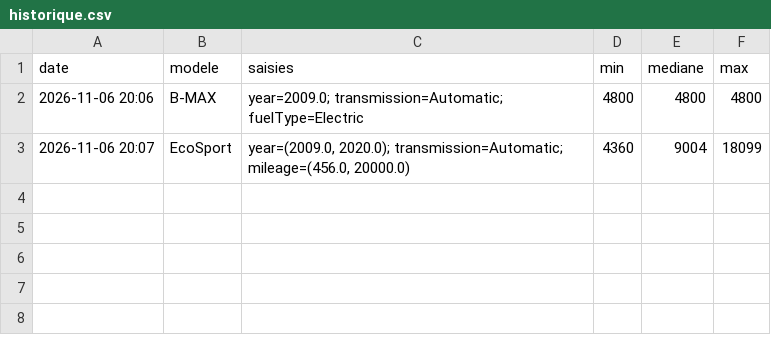
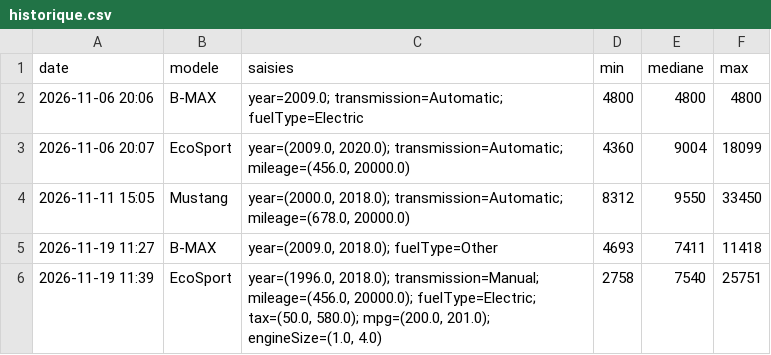
Before and after one commit to Kxn07/Projet-2, a CSV file: historique.csv, drawn as a sheet.

```diff
--- a/historique.csv
+++ b/historique.csv
@@ -3 +3,4 @@ date,modele,saisies,min,mediane,max
 2026-11-06 20:07,EcoSport,"year=(2009.0, 2020.0); transmission=Automatic; mileage=(456.0, 20000.0)",4360,9004,18099
+2026-11-11 15:05,Mustang,"year=(2000.0, 2018.0); transmission=Automatic; mileage=(678.0, 20000.0)",8312,9550,33450
+2026-11-19 11:27,B-MAX,"year=(2009.0, 2018.0); fuelType=Other",4693,7411,11418
+2026-11-19 11:39,EcoSport,"year=(1996.0, 2018.0); transmission=Manual; mileage=(456.0, 20000.0); fuelType=Electric; tax=(50.0, 580.0); mpg=(200.0, 201.0); engineSize=(1.0, 4.0)",2758,7540,25751
```
Also changed, not shown: 1 other file.
